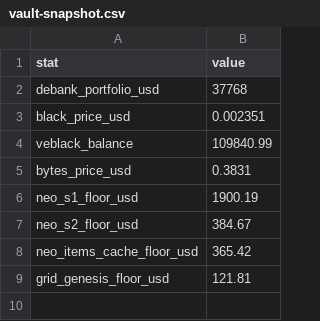
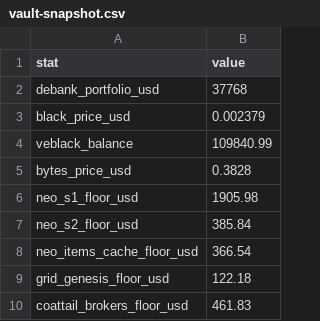
Before and after one commit to GridPhantoms/grid-keys-points, a CSV file: public/vault-snapshot.csv, drawn as a sheet.

Commit message:
feat: add Coattail Broker to Vault tracking

```diff
--- a/public/vault-snapshot.csv
+++ b/public/vault-snapshot.csv
@@ -2,8 +2,9 @@ stat,value
 debank_portfolio_usd,37768
-black_price_usd,0.002351
+black_price_usd,0.002379
 veblack_balance,109840.99
-bytes_price_usd,0.3831
-neo_s1_floor_usd,1900.19
-neo_s2_floor_usd,384.67
-neo_items_cache_floor_usd,365.42
-grid_genesis_floor_usd,121.81
+bytes_price_usd,0.3828
+neo_s1_floor_usd,1905.98
+neo_s2_floor_usd,385.84
+neo_items_cache_floor_usd,366.54
+grid_genesis_floor_usd,122.18
+coattail_brokers_floor_usd,461.83
```
Also changed, not shown: 5 other files.
